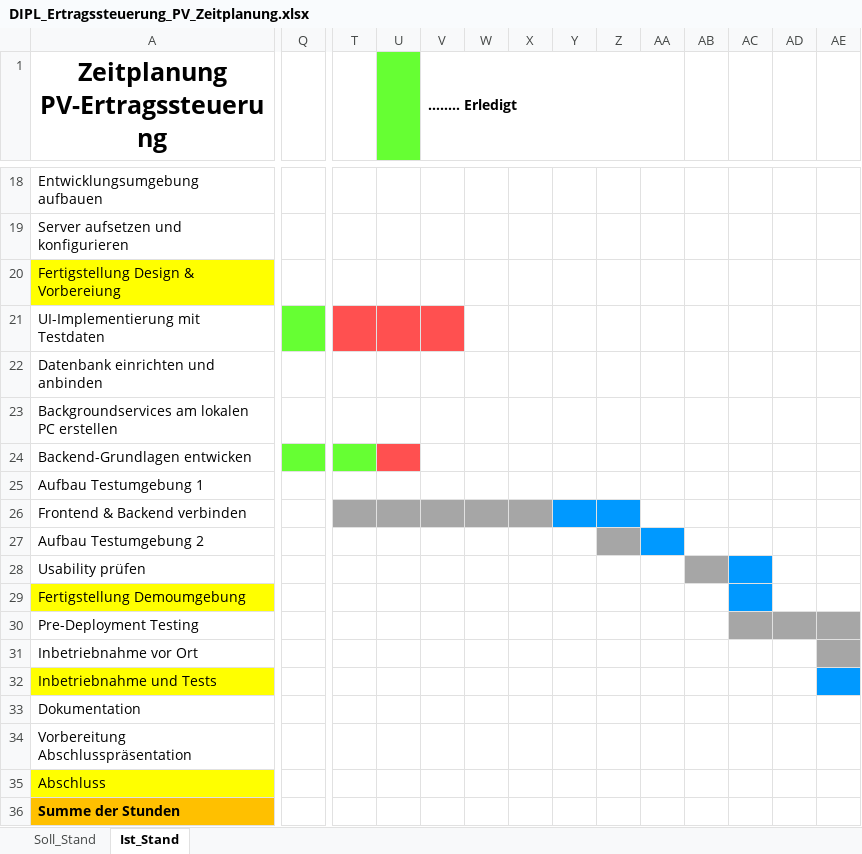
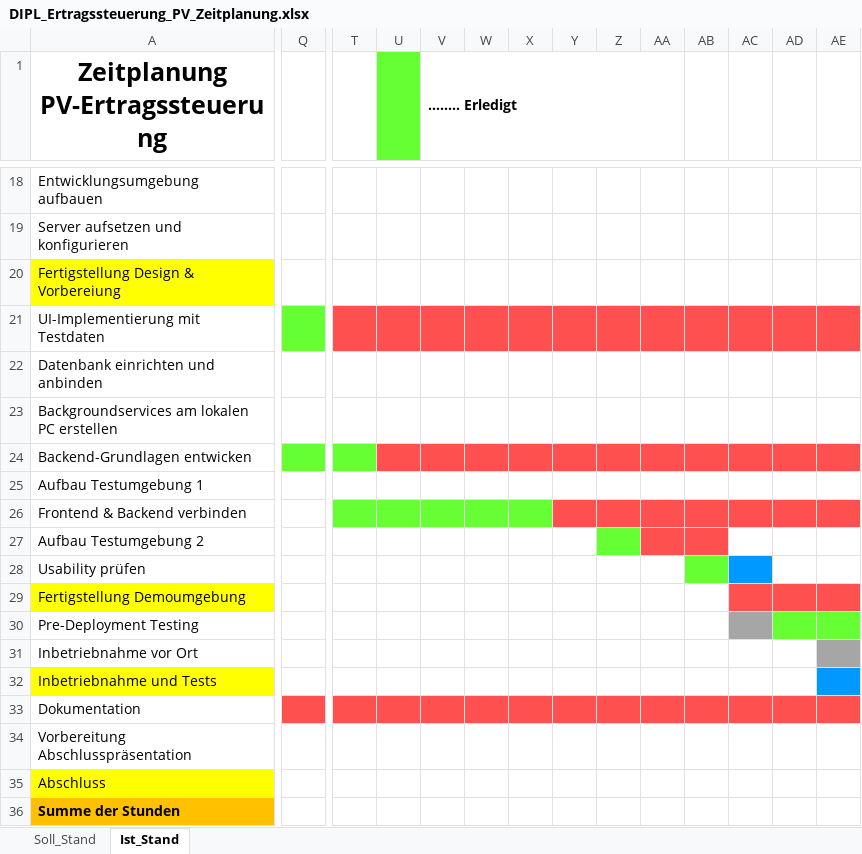
Before and after one commit to jonasaberger/DIPL_Ertragssteuerung_PV, an Excel workbook: 00_Docs/00_Zeitplanung/DIPL_Ertragssteuerung_PV_Zeitplanung.xlsx, sheet Ist_Stand, drawn as a sheet; only a part is shown, gaps mark what is left out; values as stored, in another font and other column widths than the file's, no borders; the diff covers the shown part only; the diff names each change by its address in the sheet, - before the commit and + after, or states it on an @@ line.

Commit message:
Updated Zeitplan

```diff
--- a/00_Docs/00_Zeitplanung/DIPL_Ertragssteuerung_PV_Zeitplanung.xlsx (sheet Ist_Stand)
+++ b/00_Docs/00_Zeitplanung/DIPL_Ertragssteuerung_PV_Zeitplanung.xlsx (sheet Ist_Stand)
-W21:AE21 fill: none
+W21:AE21 fill: #FF5050
-V24:AE24 fill: none
+V24:AE24 fill: #FF5050
-T26:X26 fill: #A6A6A6
+T26:X26 fill: #66FF33
-Y26:Z26 fill: #0099FF
+Y26:Z26 fill: #FF5050
-AA26:AE26 fill: none
+AA26:AE26 fill: #FF5050
-Z27 fill: #A6A6A6
+Z27 fill: #66FF33
-AA27 fill: #0099FF
+AA27 fill: #FF5050
-AB27 fill: none
+AB27 fill: #FF5050
-AB28 fill: #A6A6A6
+AB28 fill: #66FF33
-AC29 fill: #0099FF
+AC29 fill: #FF5050
-AD29:AE29 fill: none
+AD29:AE29 fill: #FF5050
-AD30:AE30 fill: #A6A6A6
+AD30:AE30 fill: #66FF33
-Q33:AE33 fill: none
+Q33:AE33 fill: #FF5050
```
Also changed, not shown: cell formats elsewhere in this sheet, sheet Soll_Stand.
